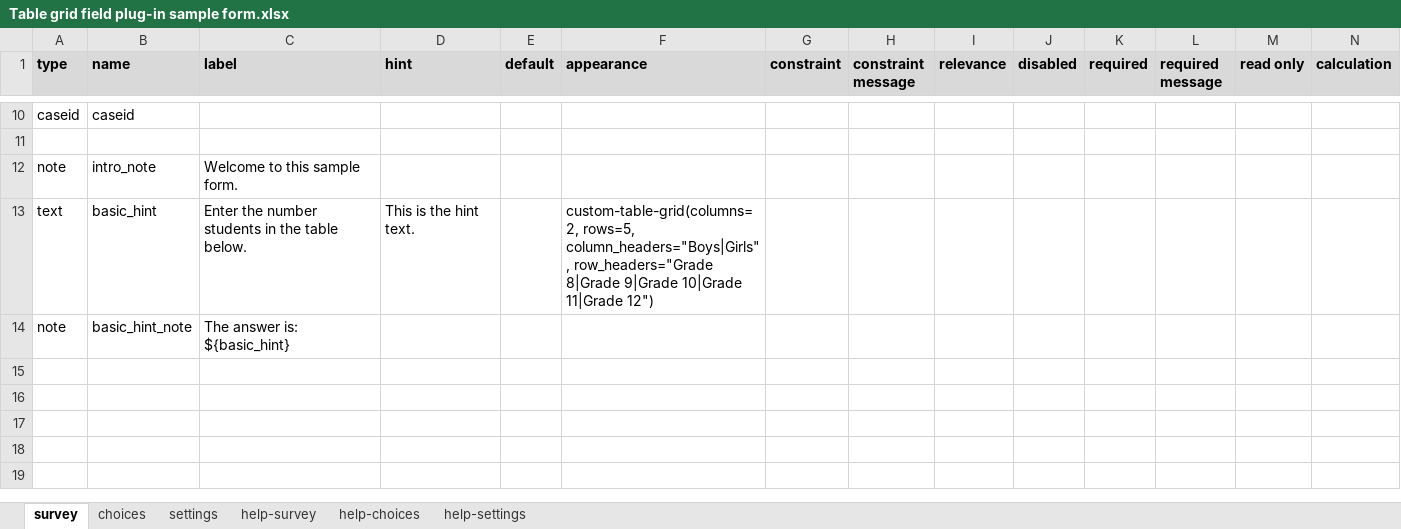
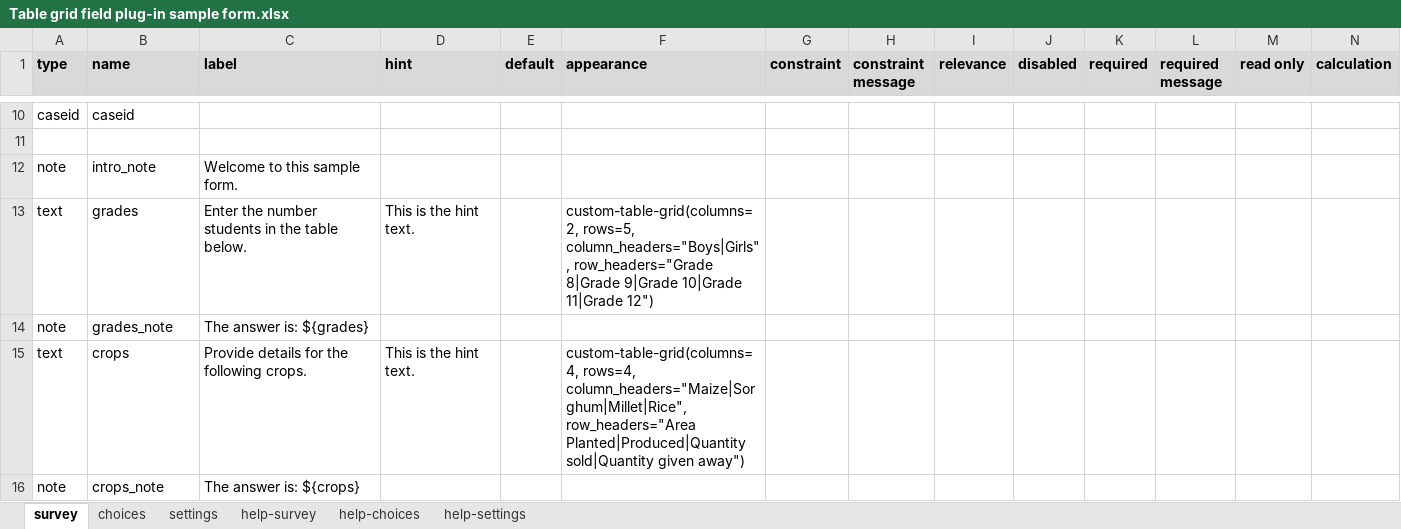
Before and after one commit to surveycto/table-grid, an Excel workbook: extras/sample-form/Table grid field plug-in sample form.xlsx, sheet survey, drawn as a sheet; only a part is shown, gaps mark what is left out; values as stored, in another font and other column widths than the file's, no borders; conditional formats not drawn; addresses are those after the commit; rows hold the shown columns only; the diff names each change by its address in the sheet, - before the commit and + after, or states it on an @@ line.

```diff
--- a/extras/sample-form/Table grid field plug-in sample form.xlsx (sheet survey)
+++ b/extras/sample-form/Table grid field plug-in sample form.xlsx (sheet survey)
-B13 (name): basic_hint
+B13 (name): grades
+row 14: note | grades_note | The answer is: ${grades}
+row 15: text | crops | Provide details for the following crops. | This is the hint text. |  | custom-table-grid(columns=4, rows=4, column_headers="Maize|Sorghum|Millet|Rice", row_headers="Area Planted|Produced|Quantity sold|Quantity given away")
-B16 (name): basic_hint_note
+B16 (name): crops_note
-C16 (label): The answer is: ${basic_hint}
+C16 (label): The answer is: ${crops}
```
Also changed, not shown: sheet settings, 7 other files.
